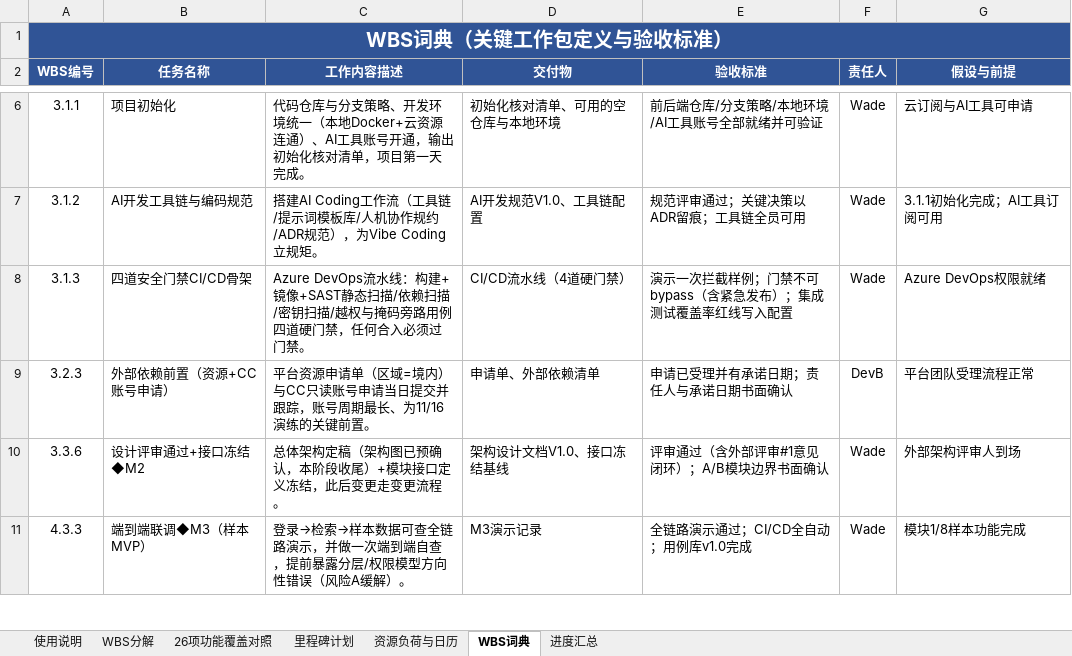
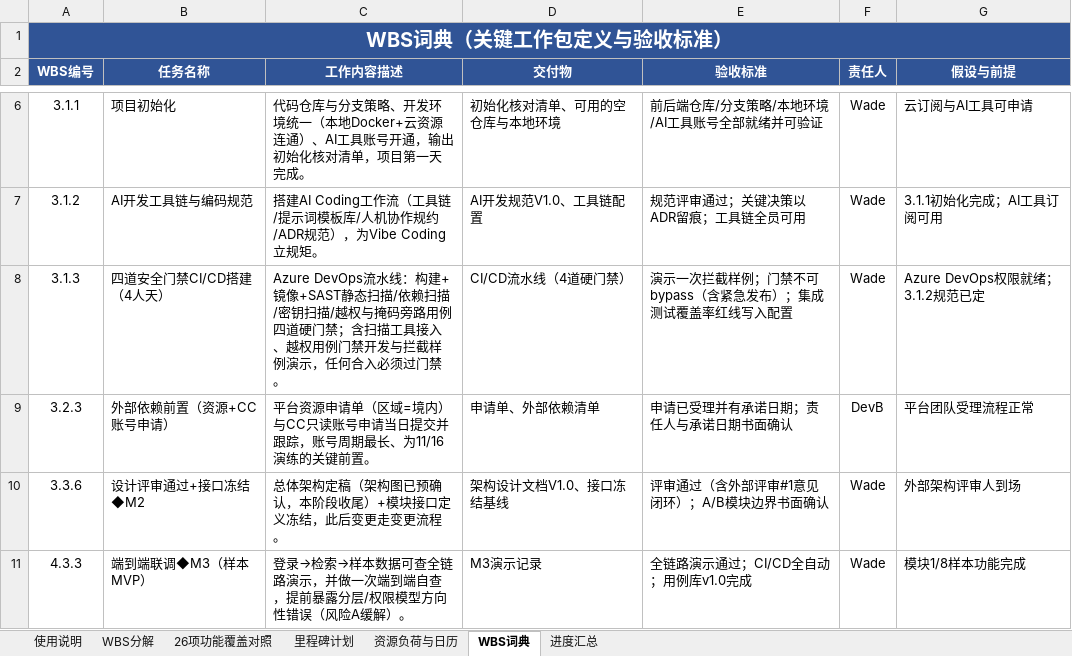
Before and after one commit to GoLangCJava/wbs, an Excel workbook: RIMS项目WBS工作分解_AI Native版.xlsx, sheet WBS词典, drawn as a sheet; only a part is shown, gaps mark what is left out; values as stored, in another font and other column widths than the file's, no borders; the diff names each change by its address in the sheet, - before the commit and + after, or states it on an @@ line.

Commit message:
WBS修订V1.3：CI/CD搭建由2人天扩为4人天，里程碑全部不变
- 3.1.3 四道安全门禁CI/CD：D3-6（9/16~9/21跨周末共4个工作日），工作量2→4人天
- 连锁顺延：3.1.4前端初始化→9/22、3.3.1 SSO登录页→9/23-24、3.3.2 UC权限模型设计→9/28-29
- 阶段内消化+2人天：架构终稿2→1.5（架构图已预确认）、外部评审#1 1→0.5（2h评审+准备，改至10/9与M2同日）、平台资源验收1→0.5（9/30）
- M1~M7全部里程碑日期不变；Wade 58.0人天，每日负载≤1校验通过
- 修复4.4.5/4.4.6两行在历史编辑中损坏的问题

Co-authored-by: arena-agent <297053741+arena-agent@users.noreply.github.com>

```diff
--- a/RIMS项目WBS工作分解_AI Native版.xlsx (sheet WBS词典)
+++ b/RIMS项目WBS工作分解_AI Native版.xlsx (sheet WBS词典)
-B8 (任务名称): 四道安全门禁CI/CD骨架
+B8 (任务名称): 四道安全门禁CI/CD搭建（4人天）
-C8 (工作内容描述): …道硬门禁，任何合…
+C8 (工作内容描述): …道硬门禁；含扫描工具接入、越权用例门禁开发与拦截样例演示，任何合…
-G8 (假设与前提): Azure DevOps权限就绪
+G8 (假设与前提): Azure DevOps权限就绪；3.1.2规范已定
```
Also changed, not shown: sheet WBS分解, sheet 资源负荷与日历, sheet 使用说明.
